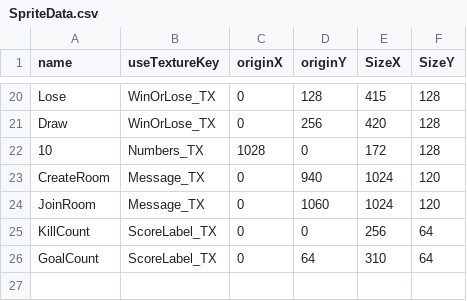
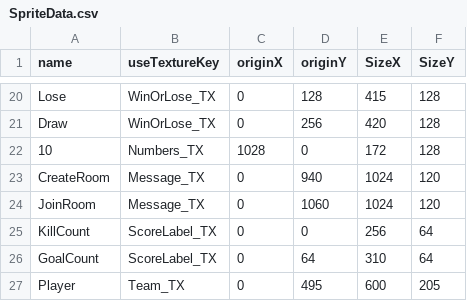
Before and after one commit to Maru40/HideRecovery, a CSV file: HideRecovery/media/CSVDatas/SpriteData.csv, drawn as a sheet; only a part is shown, gaps mark what is left out.

Commit message:
「Player」の文字を追加

```diff
--- a/HideRecovery/media/CSVDatas/SpriteData.csv
+++ b/HideRecovery/media/CSVDatas/SpriteData.csv
@@ -26 +26,2 @@ KillCount,ScoreLabel_TX,0,0,256,64
 GoalCount,ScoreLabel_TX,0,64,310,64
+Player,Team_TX,0,495,600,205
```
Also changed, not shown: 1 other file.
